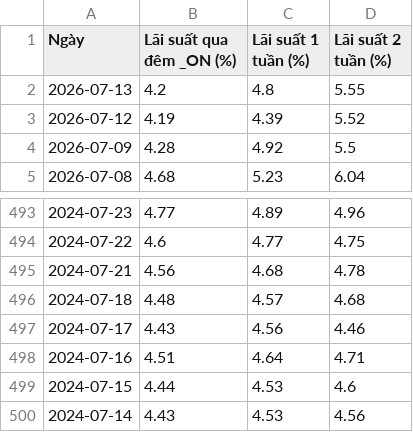
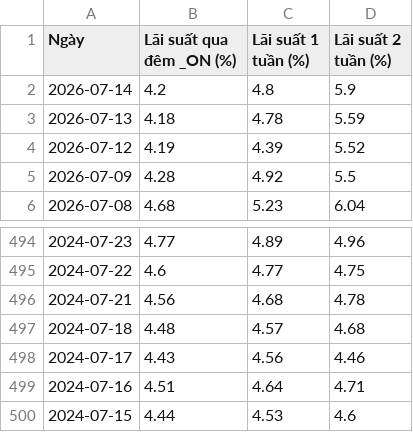
Before and after one commit to cuocsongthinhvuong8868-sketch/onl_quant-platform, a CSV file: data_lake/LaiSuatLienNganHang_Wichart.csv, drawn as a sheet; only a part is shown, gaps mark what is left out.

```diff
--- a/data_lake/LaiSuatLienNganHang_Wichart.csv
+++ b/data_lake/LaiSuatLienNganHang_Wichart.csv
@@ -1,3 +1,4 @@
 Ngày,Lãi suất qua đêm _ON (%),Lãi suất 1 tuần (%),Lãi suất 2 tuần (%)
-2026-07-13,4.2,4.8,5.55
+2026-07-14,4.2,4.8,5.9
+2026-07-13,4.18,4.78,5.59
 2026-07-12,4.19,4.39,5.52
@@ -499,2 +500 @@
 2024-07-15,4.44,4.53,4.6
-2024-07-14,4.43,4.53,4.56
```
Also changed, not shown: data_lake/pvgo/vnindex_valuation_history.csv, data_lake/vn30_cache.csv, 5 other files.
